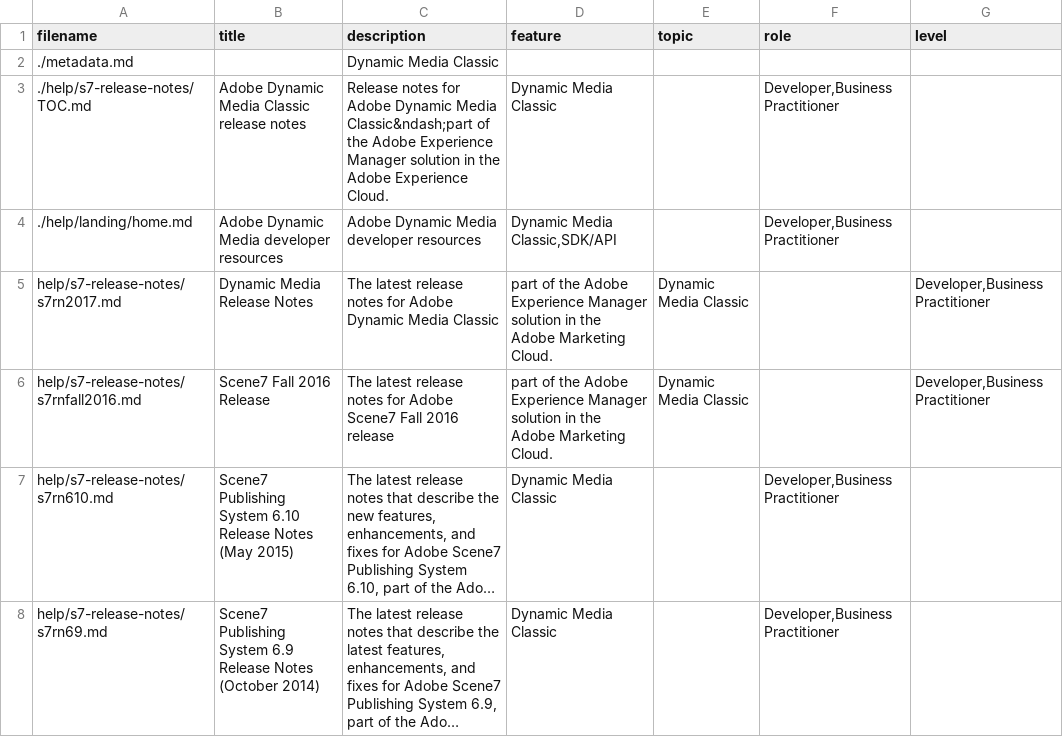
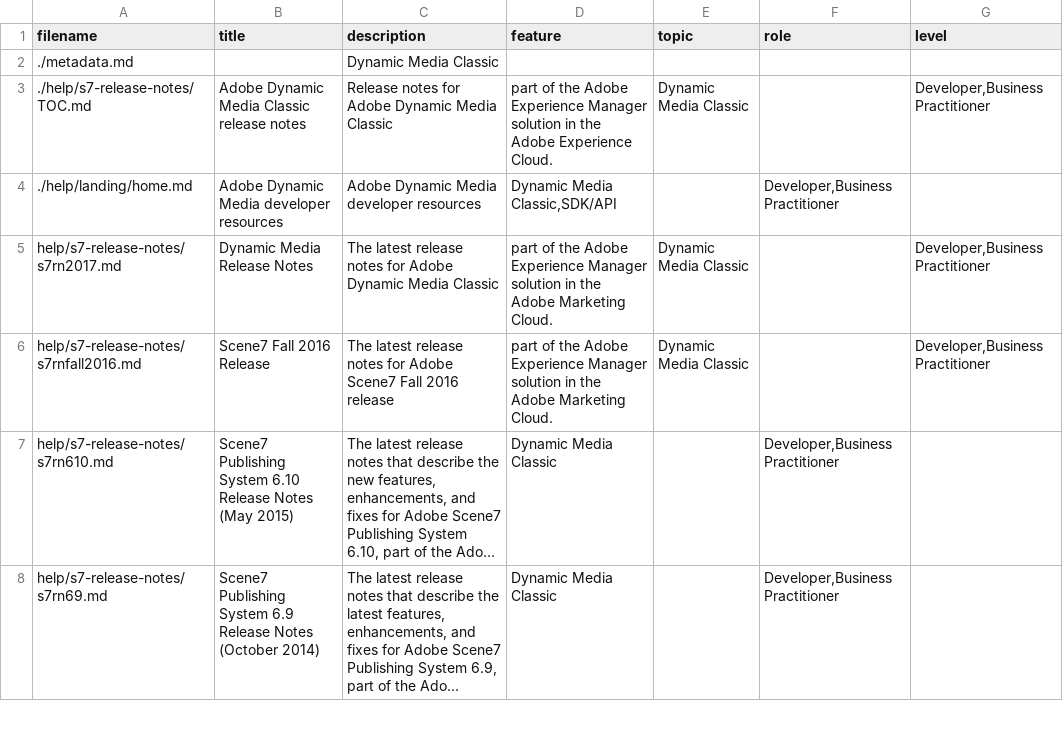
Before and after one commit to AdobeDocs/dynamic-media-developer-resources.en, a CSV file: help/s7-release-notes/guide-metadata.csv, drawn as a sheet; only a part is shown; long unchanged cells end in ….

```diff
--- a/help/s7-release-notes/guide-metadata.csv
+++ b/help/s7-release-notes/guide-metadata.csv
@@ -2,3 +2,3 @@ filename,title,description,feature,topic,role,level
 ./metadata.md,,Dynamic Media Classic,,,,
-./help/s7-release-notes/TOC.md,Adobe Dynamic Media Classic release notes,Release notes for Adobe Dynamic Media Classic&ndash;part of the Adobe Experience Manager solution in the Adobe Experience Cloud.,Dynamic Media Classic,,"Developer,Business Practitioner",
+./help/s7-release-notes/TOC.md,Adobe Dynamic Media Classic release notes,Release notes for Adobe Dynamic Media Classic, part of the Adobe Experience Manager solution in the Adobe Experience Cloud.,Dynamic Media Classic,,"Developer,Business Practitioner",
 ./help/landing/home.md,Adobe Dynamic Media developer resources,Adobe Dynamic Media developer resources,"Dynamic Media Classic,SDK/API",,"Developer,Business Practitioner",
```
Also changed, not shown: 1 other file.
